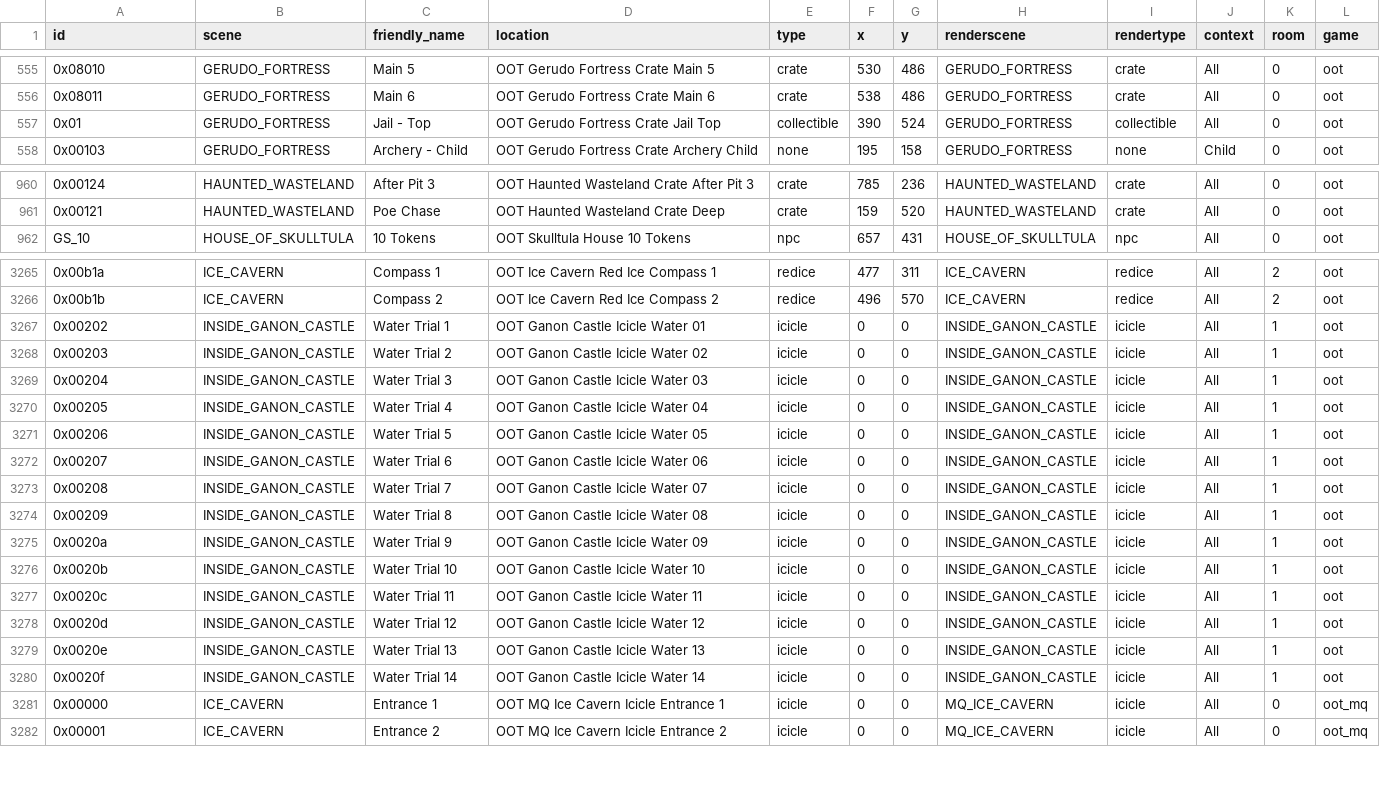
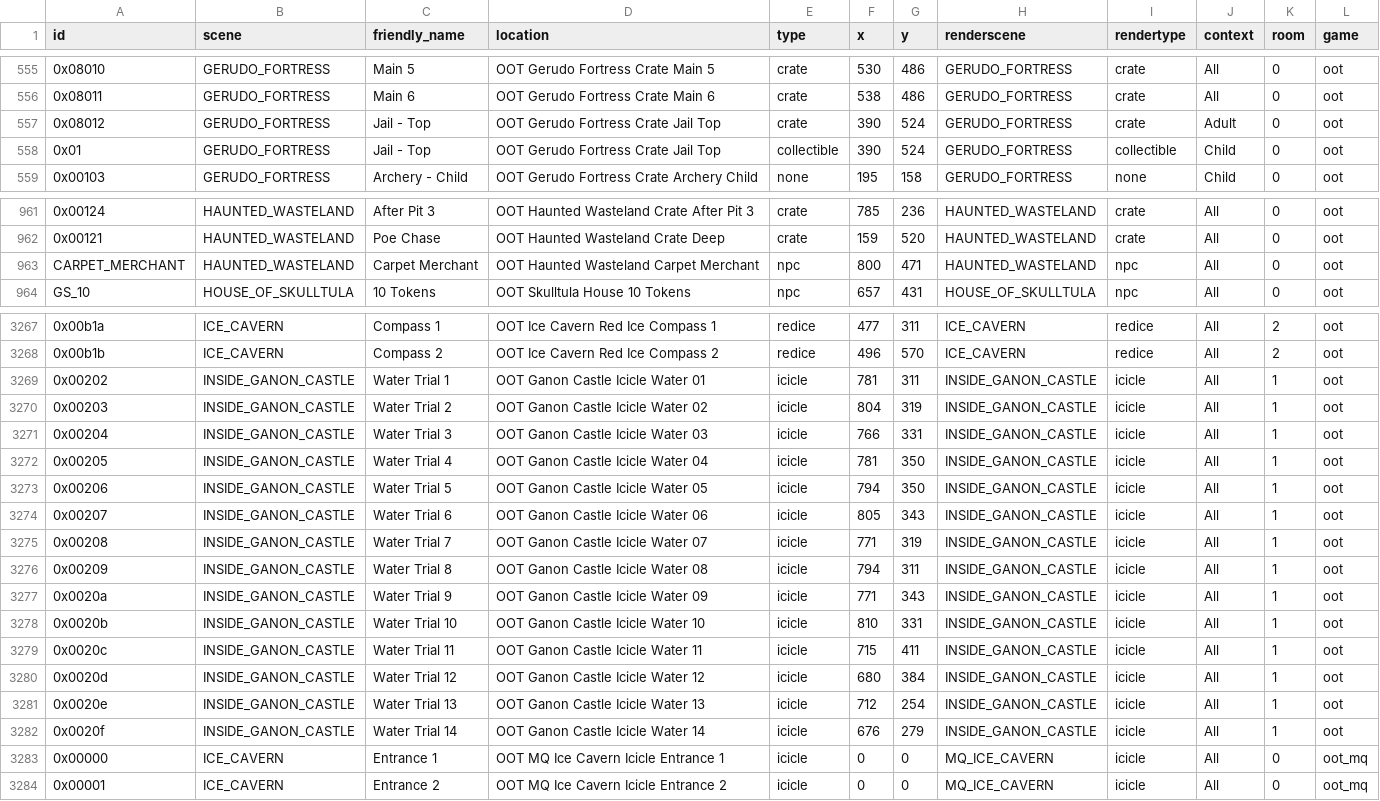
Before and after one commit to Loupimo/OoTMMCombo-Tracker, a CSV file: Resources/Objects/pool_oot.csv, drawn as a sheet; only a part is shown, gaps mark what is left out; addresses are those after the commit; the diff covers the shown part only; the diff names each change by its address in the sheet, - before the commit and + after, or states it on an @@ line.

Commit message:
Fixed Adult Kokiri grass near crawl positions + added adult boulders and icicle + added carpet merchant and gerudo crate jail top

```diff
--- a/Resources/Objects/pool_oot.csv
+++ b/Resources/Objects/pool_oot.csv
+row 557: 0x08012 | GERUDO_FORTRESS | Jail - Top | OOT Gerudo Fortress Crate Jail Top | crate | 390 | 524 | GERUDO_FORTRESS | crate | Adult | 0 | oot
-J558 (context): All
+J558 (context): Child
+row 963: CARPET_MERCHANT | HAUNTED_WASTELAND | Carpet Merchant | OOT Haunted Wasteland Carpet Merchant | npc | 800 | 471 | HAUNTED_WASTELAND | npc | All | 0 | oot
-F3269 (x): 0
+F3269 (x): 781
-G3269 (y): 0
+G3269 (y): 311
-F3270 (x): 0
+F3270 (x): 804
-G3270 (y): 0
+G3270 (y): 319
-F3271 (x): 0
+F3271 (x): 766
-G3271 (y): 0
+G3271 (y): 331
-F3272 (x): 0
+F3272 (x): 781
-G3272:G3273 (y): 0
+G3272:G3273 (y): 350
-F3273 (x): 0
+F3273 (x): 794
-F3274 (x): 0
+F3274 (x): 805
-G3274 (y): 0
+G3274 (y): 343
-F3275 (x): 0
+F3275 (x): 771
-G3275 (y): 0
+G3275 (y): 319
-F3276 (x): 0
+F3276 (x): 794
-G3276 (y): 0
+G3276 (y): 311
-F3277 (x): 0
+F3277 (x): 771
-G3277 (y): 0
+G3277 (y): 343
-F3278 (x): 0
+F3278 (x): 810
-G3278 (y): 0
+G3278 (y): 331
-F3279 (x): 0
+F3279 (x): 715
-G3279 (y): 0
+G3279 (y): 411
-F3280 (x): 0
+F3280 (x): 680
-G3280 (y): 0
+G3280 (y): 384
-F3281 (x): 0
+F3281 (x): 712
-G3281 (y): 0
+G3281 (y): 254
-F3282 (x): 0
+F3282 (x): 676
-G3282 (y): 0
+G3282 (y): 279
```
Also changed, not shown: 92 edited cells elsewhere in this file, 31 other files.
